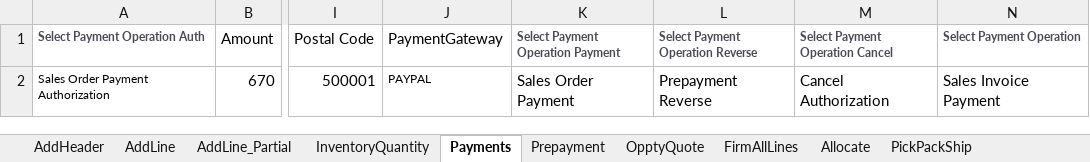
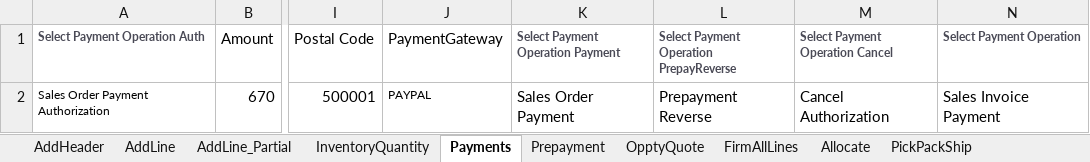
Before and after one commit to msuryawanshi20/rstk_PROVAR-COPADO, an Excel workbook: templates/AutomationOrg/SalesOrder_BaseData_SOAPI.xlsx, sheet Payments, drawn as a sheet; only a part is shown, gaps mark what is left out; values as stored, in another font and other column widths than the file's, no borders; the diff names each change by its address in the sheet, - before the commit and + after, or states it on an @@ line.

```diff
--- a/templates/AutomationOrg/SalesOrder_BaseData_SOAPI.xlsx (sheet Payments)
+++ b/templates/AutomationOrg/SalesOrder_BaseData_SOAPI.xlsx (sheet Payments)
-L1: Select Payment Operation Reverse
+L1: Select Payment Operation PrepayReverse
```
Also changed, not shown: templates/AutomationOrg/CustomerMaster.xlsx, templates/QARSF/SalesOrder_BaseData_SOAPI.xlsx, 5 other files.
